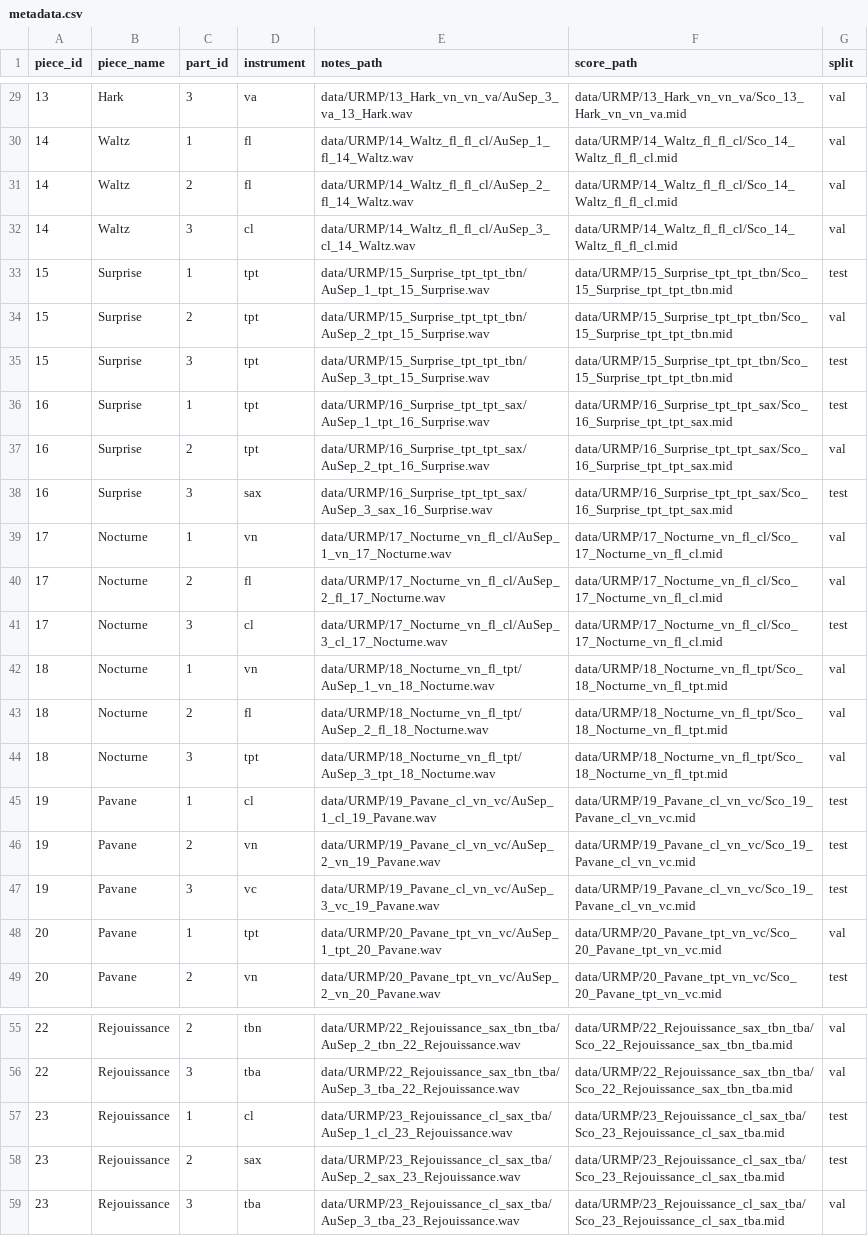
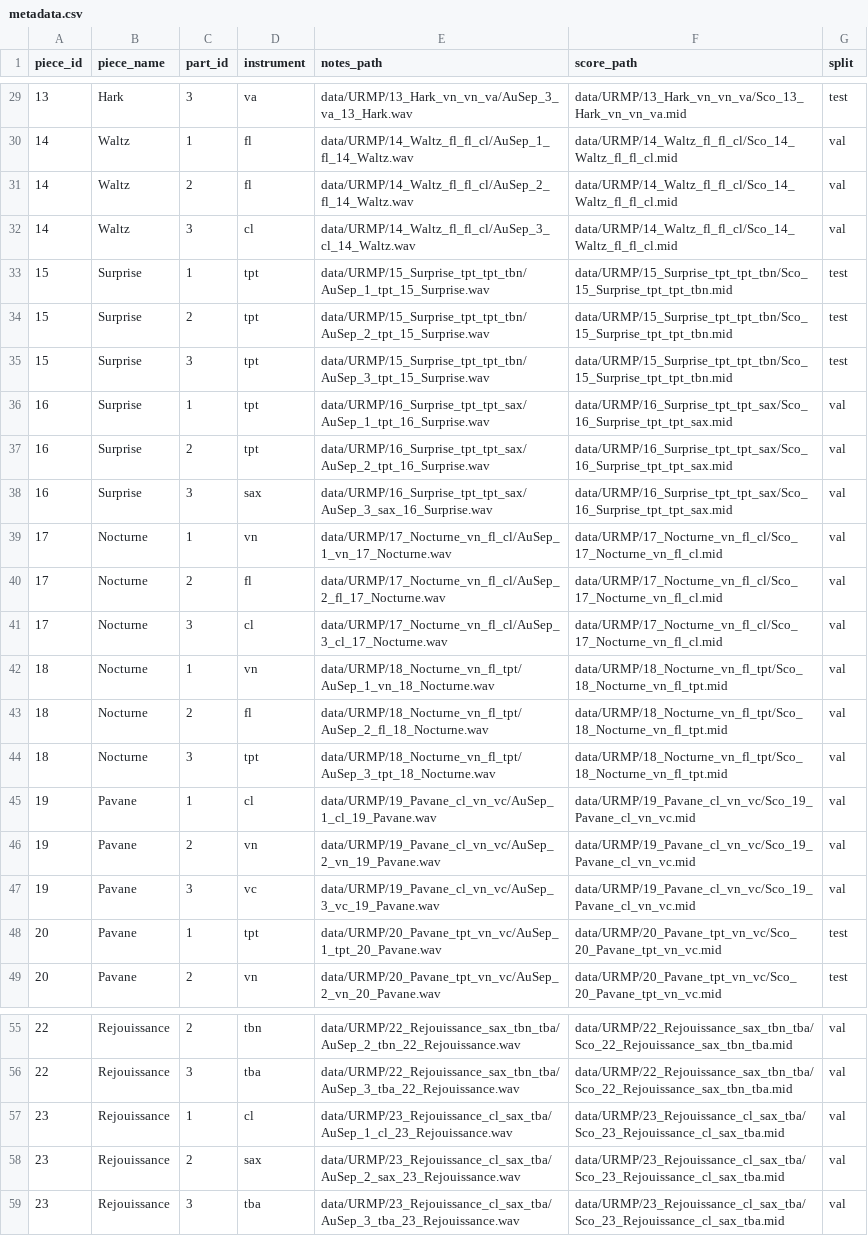
Before and after one commit to harisethuram/rhythmic_transcription, a CSV file: metadata/URMP/metadata.csv, drawn as a sheet; only a part is shown, gaps mark what is left out; the diff covers the shown part only.

Commit message:
metadata with split by performance

```diff
--- a/metadata/URMP/metadata.csv
+++ b/metadata/URMP/metadata.csv
@@ -29,2 +29,2 @@ piece_id,piece_name,part_id,instrument,notes_path,score_path,split
-13,Hark,3,va,data/URMP/13_Hark_vn_vn_va/AuSep_3_va_13_Hark.wav,data/URMP/13_Hark_vn_vn_va/Sco_13_Hark_vn_vn_va.mid,val
+13,Hark,3,va,data/URMP/13_Hark_vn_vn_va/AuSep_3_va_13_Hark.wav,data/URMP/13_Hark_vn_vn_va/Sco_13_Hark_vn_vn_va.mid,test
 14,Waltz,1,fl,data/URMP/14_Waltz_fl_fl_cl/AuSep_1_fl_14_Waltz.wav,data/URMP/14_Waltz_fl_fl_cl/Sco_14_Waltz_fl_fl_cl.mid,val
@@ -33,10 +33,10 @@ piece_id,piece_name,part_id,instrument,notes_path,score_path,split
 15,Surprise,1,tpt,data/URMP/15_Surprise_tpt_tpt_tbn/AuSep_1_tpt_15_Surprise.wav,data/URMP/15_Surprise_tpt_tpt_tbn/Sco_15_Surprise_tpt_tpt_tbn.mid,test
-15,Surprise,2,tpt,data/URMP/15_Surprise_tpt_tpt_tbn/AuSep_2_tpt_15_Surprise.wav,data/URMP/15_Surprise_tpt_tpt_tbn/Sco_15_Surprise_tpt_tpt_tbn.mid,val
+15,Surprise,2,tpt,data/URMP/15_Surprise_tpt_tpt_tbn/AuSep_2_tpt_15_Surprise.wav,data/URMP/15_Surprise_tpt_tpt_tbn/Sco_15_Surprise_tpt_tpt_tbn.mid,test
 15,Surprise,3,tpt,data/URMP/15_Surprise_tpt_tpt_tbn/AuSep_3_tpt_15_Surprise.wav,data/URMP/15_Surprise_tpt_tpt_tbn/Sco_15_Surprise_tpt_tpt_tbn.mid,test
-16,Surprise,1,tpt,data/URMP/16_Surprise_tpt_tpt_sax/AuSep_1_tpt_16_Surprise.wav,data/URMP/16_Surprise_tpt_tpt_sax/Sco_16_Surprise_tpt_tpt_sax.mid,test
+16,Surprise,1,tpt,data/URMP/16_Surprise_tpt_tpt_sax/AuSep_1_tpt_16_Surprise.wav,data/URMP/16_Surprise_tpt_tpt_sax/Sco_16_Surprise_tpt_tpt_sax.mid,val
 16,Surprise,2,tpt,data/URMP/16_Surprise_tpt_tpt_sax/AuSep_2_tpt_16_Surprise.wav,data/URMP/16_Surprise_tpt_tpt_sax/Sco_16_Surprise_tpt_tpt_sax.mid,val
-16,Surprise,3,sax,data/URMP/16_Surprise_tpt_tpt_sax/AuSep_3_sax_16_Surprise.wav,data/URMP/16_Surprise_tpt_tpt_sax/Sco_16_Surprise_tpt_tpt_sax.mid,test
+16,Surprise,3,sax,data/URMP/16_Surprise_tpt_tpt_sax/AuSep_3_sax_16_Surprise.wav,data/URMP/16_Surprise_tpt_tpt_sax/Sco_16_Surprise_tpt_tpt_sax.mid,val
 17,Nocturne,1,vn,data/URMP/17_Nocturne_vn_fl_cl/AuSep_1_vn_17_Nocturne.wav,data/URMP/17_Nocturne_vn_fl_cl/Sco_17_Nocturne_vn_fl_cl.mid,val
 17,Nocturne,2,fl,data/URMP/17_Nocturne_vn_fl_cl/AuSep_2_fl_17_Nocturne.wav,data/URMP/17_Nocturne_vn_fl_cl/Sco_17_Nocturne_vn_fl_cl.mid,val
-17,Nocturne,3,cl,data/URMP/17_Nocturne_vn_fl_cl/AuSep_3_cl_17_Nocturne.wav,data/URMP/17_Nocturne_vn_fl_cl/Sco_17_Nocturne_vn_fl_cl.mid,test
+17,Nocturne,3,cl,data/URMP/17_Nocturne_vn_fl_cl/AuSep_3_cl_17_Nocturne.wav,data/URMP/17_Nocturne_vn_fl_cl/Sco_17_Nocturne_vn_fl_cl.mid,val
 18,Nocturne,1,vn,data/URMP/18_Nocturne_vn_fl_tpt/AuSep_1_vn_18_Nocturne.wav,data/URMP/18_Nocturne_vn_fl_tpt/Sco_18_Nocturne_vn_fl_tpt.mid,val
@@ -44,6 +44,6 @@ piece_id,piece_name,part_id,instrument,notes_path,score_path,split
 18,Nocturne,3,tpt,data/URMP/18_Nocturne_vn_fl_tpt/AuSep_3_tpt_18_Nocturne.wav,data/URMP/18_Nocturne_vn_fl_tpt/Sco_18_Nocturne_vn_fl_tpt.mid,val
-19,Pavane,1,cl,data/URMP/19_Pavane_cl_vn_vc/AuSep_1_cl_19_Pavane.wav,data/URMP/19_Pavane_cl_vn_vc/Sco_19_Pavane_cl_vn_vc.mid,test
-19,Pavane,2,vn,data/URMP/19_Pavane_cl_vn_vc/AuSep_2_vn_19_Pavane.wav,data/URMP/19_Pavane_cl_vn_vc/Sco_19_Pavane_cl_vn_vc.mid,test
-19,Pavane,3,vc,data/URMP/19_Pavane_cl_vn_vc/AuSep_3_vc_19_Pavane.wav,data/URMP/19_Pavane_cl_vn_vc/Sco_19_Pavane_cl_vn_vc.mid,test
-20,Pavane,1,tpt,data/URMP/20_Pavane_tpt_vn_vc/AuSep_1_tpt_20_Pavane.wav,data/URMP/20_Pavane_tpt_vn_vc/Sco_20_Pavane_tpt_vn_vc.mid,val
+19,Pavane,1,cl,data/URMP/19_Pavane_cl_vn_vc/AuSep_1_cl_19_Pavane.wav,data/URMP/19_Pavane_cl_vn_vc/Sco_19_Pavane_cl_vn_vc.mid,val
+19,Pavane,2,vn,data/URMP/19_Pavane_cl_vn_vc/AuSep_2_vn_19_Pavane.wav,data/URMP/19_Pavane_cl_vn_vc/Sco_19_Pavane_cl_vn_vc.mid,val
+19,Pavane,3,vc,data/URMP/19_Pavane_cl_vn_vc/AuSep_3_vc_19_Pavane.wav,data/URMP/19_Pavane_cl_vn_vc/Sco_19_Pavane_cl_vn_vc.mid,val
+20,Pavane,1,tpt,data/URMP/20_Pavane_tpt_vn_vc/AuSep_1_tpt_20_Pavane.wav,data/URMP/20_Pavane_tpt_vn_vc/Sco_20_Pavane_tpt_vn_vc.mid,test
 20,Pavane,2,vn,data/URMP/20_Pavane_tpt_vn_vc/AuSep_2_vn_20_Pavane.wav,data/URMP/20_Pavane_tpt_vn_vc/Sco_20_Pavane_tpt_vn_vc.mid,test
@@ -56,4 +56,4 @@ piece_id,piece_name,part_id,instrument,notes_path,score_path,split
 22,Rejouissance,3,tba,data/URMP/22_Rejouissance_sax_tbn_tba/AuSep_3_tba_22_Rejouissance.wav,data/URMP/22_Rejouissance_sax_tbn_tba/Sco_22_Rejouissance_sax_tbn_tba.mid,val
-23,Rejouissance,1,cl,data/URMP/23_Rejouissance_cl_sax_tba/AuSep_1_cl_23_Rejouissance.wav,data/URMP/23_Rejouissance_cl_sax_tba/Sco_23_Rejouissance_cl_sax_tba.mid,test
-23,Rejouissance,2,sax,data/URMP/23_Rejouissance_cl_sax_tba/AuSep_2_sax_23_Rejouissance.wav,data/URMP/23_Rejouissance_cl_sax_tba/Sco_23_Rejouissance_cl_sax_tba.mid,test
+23,Rejouissance,1,cl,data/URMP/23_Rejouissance_cl_sax_tba/AuSep_1_cl_23_Rejouissance.wav,data/URMP/23_Rejouissance_cl_sax_tba/Sco_23_Rejouissance_cl_sax_tba.mid,val
+23,Rejouissance,2,sax,data/URMP/23_Rejouissance_cl_sax_tba/AuSep_2_sax_23_Rejouissance.wav,data/URMP/23_Rejouissance_cl_sax_tba/Sco_23_Rejouissance_cl_sax_tba.mid,val
 23,Rejouissance,3,tba,data/URMP/23_Rejouissance_cl_sax_tba/AuSep_3_tba_23_Rejouissance.wav,data/URMP/23_Rejouissance_cl_sax_tba/Sco_23_Rejouissance_cl_sax_tba.mid,val
```
Also changed, not shown: 54 edited cells elsewhere in this file, 1 other file.
